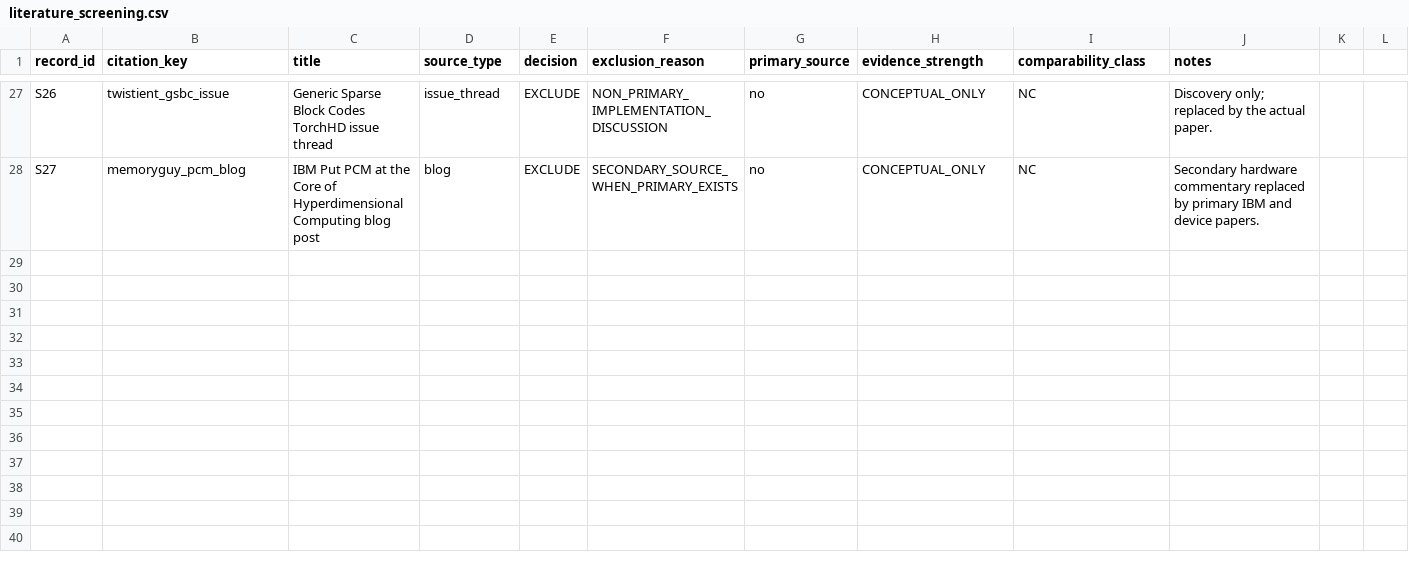
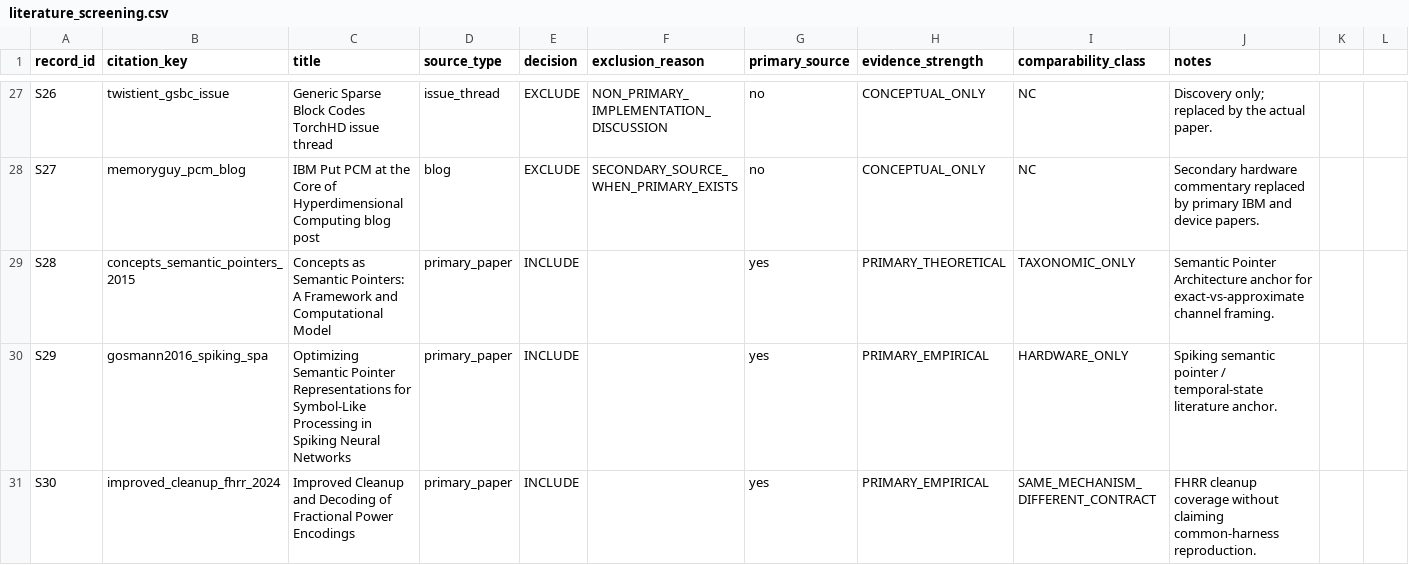
Before and after one commit to HexaPlexus/VSA-Recoverability-Atlas, a CSV file: paper/literature_screening.csv, drawn as a sheet; only a part is shown, gaps mark what is left out; the diff names each change by its address in the sheet, - before the commit and + after, or states it on an @@ line.

```diff
--- a/paper/literature_screening.csv
+++ b/paper/literature_screening.csv
+row 29: S28 | concepts_semantic_pointers_2015 | Concepts as Semantic Pointers: A Framework and Computational Model | primary_paper | INCLUDE |  | yes | PRIMARY_THEORETICAL | TAXONOMIC_ONLY | Semantic Pointer Architecture anchor for exact-vs-approximate channel framing.
+row 30: S29 | gosmann2016_spiking_spa | Optimizing Semantic Pointer Representations for Symbol-Like Processing in Spiking Neural Networks | primary_paper | INCLUDE |  | yes | PRIMARY_EMPIRICAL | HARDWARE_ONLY | Spiking semantic pointer / temporal-state literature anchor.
+row 31: S30 | improved_cleanup_fhrr_2024 | Improved Cleanup and Decoding of Fractional Power Encodings | primary_paper | INCLUDE |  | yes | PRIMARY_EMPIRICAL | SAME_MECHANISM_DIFFERENT_CONTRACT | FHRR cleanup coverage without claiming common-harness reproduction.
```
Also changed, not shown: paper/prior_art_matrix.csv, 4 other files.
